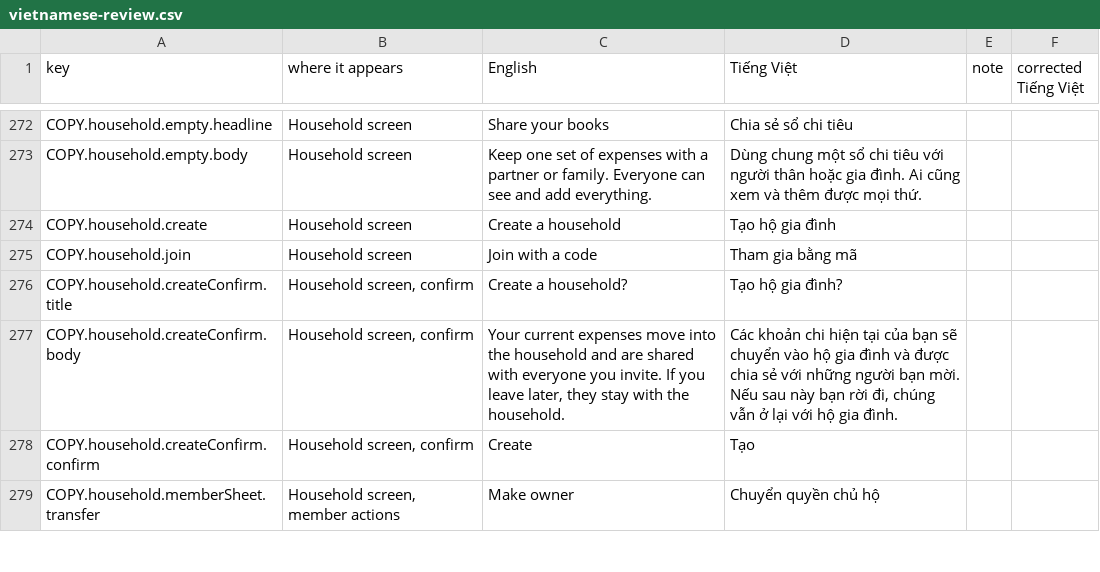
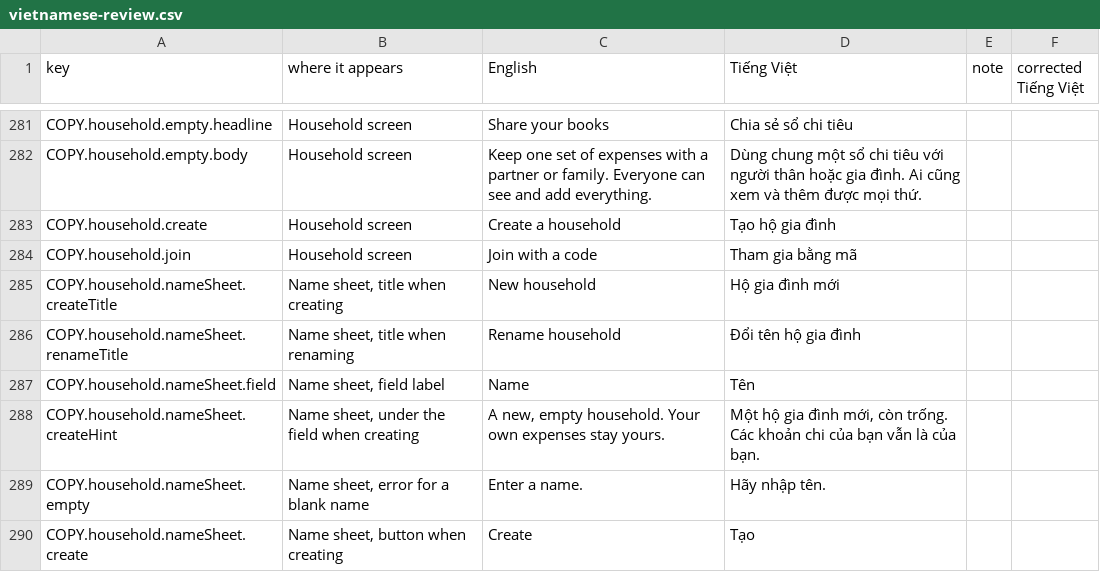
Before and after one commit to TonyVoo/finwisev2, a CSV file: docs/i18n/vietnamese-review.csv, drawn as a sheet; only a part is shown, gaps mark what is left out; the shorter side is filled out with more unchanged rows; the diff covers the shown part only.

Commit message:
feat(mobile): households screens - a space chip on Home and a switcher sheet, a Households list with create (named) and join, a page per household with rename and switch, all by id; English, Vietnamese and the copy deck

```diff
--- a/docs/i18n/vietnamese-review.csv
+++ b/docs/i18n/vietnamese-review.csv
@@ -275,4 +284,7 @@
 "COPY.household.join","Household screen","Join with a code","Tham gia bằng mã","",""
-"COPY.household.createConfirm.title","Household screen, confirm","Create a household?","Tạo hộ gia đình?","",""
-"COPY.household.createConfirm.body","Household screen, confirm","Your current expenses move into the household and are shared with everyone you invite. If you leave later, they stay with the household.","Các khoản chi hiện tại của bạn sẽ chuyển vào hộ gia đình và được chia sẻ với những người bạn mời. Nếu sau này bạn rời đi, chúng vẫn ở lại với hộ gia đình.","",""
-"COPY.household.createConfirm.confirm","Household screen, confirm","Create","Tạo","",""
+"COPY.household.nameSheet.createTitle","Name sheet, title when creating","New household","Hộ gia đình mới","",""
+"COPY.household.nameSheet.renameTitle","Name sheet, title when renaming","Rename household","Đổi tên hộ gia đình","",""
+"COPY.household.nameSheet.field","Name sheet, field label","Name","Tên","",""
+"COPY.household.nameSheet.createHint","Name sheet, under the field when creating","A new, empty household. Your own expenses stay yours.","Một hộ gia đình mới, còn trống. Các khoản chi của bạn vẫn là của bạn.","",""
+"COPY.household.nameSheet.empty","Name sheet, error for a blank name","Enter a name.","Hãy nhập tên.","",""
+"COPY.household.nameSheet.create","Name sheet, button when creating","Create","Tạo","",""
```
Also changed, not shown: 18 added rows and 15 edited cells elsewhere in this file, 21 other files.
